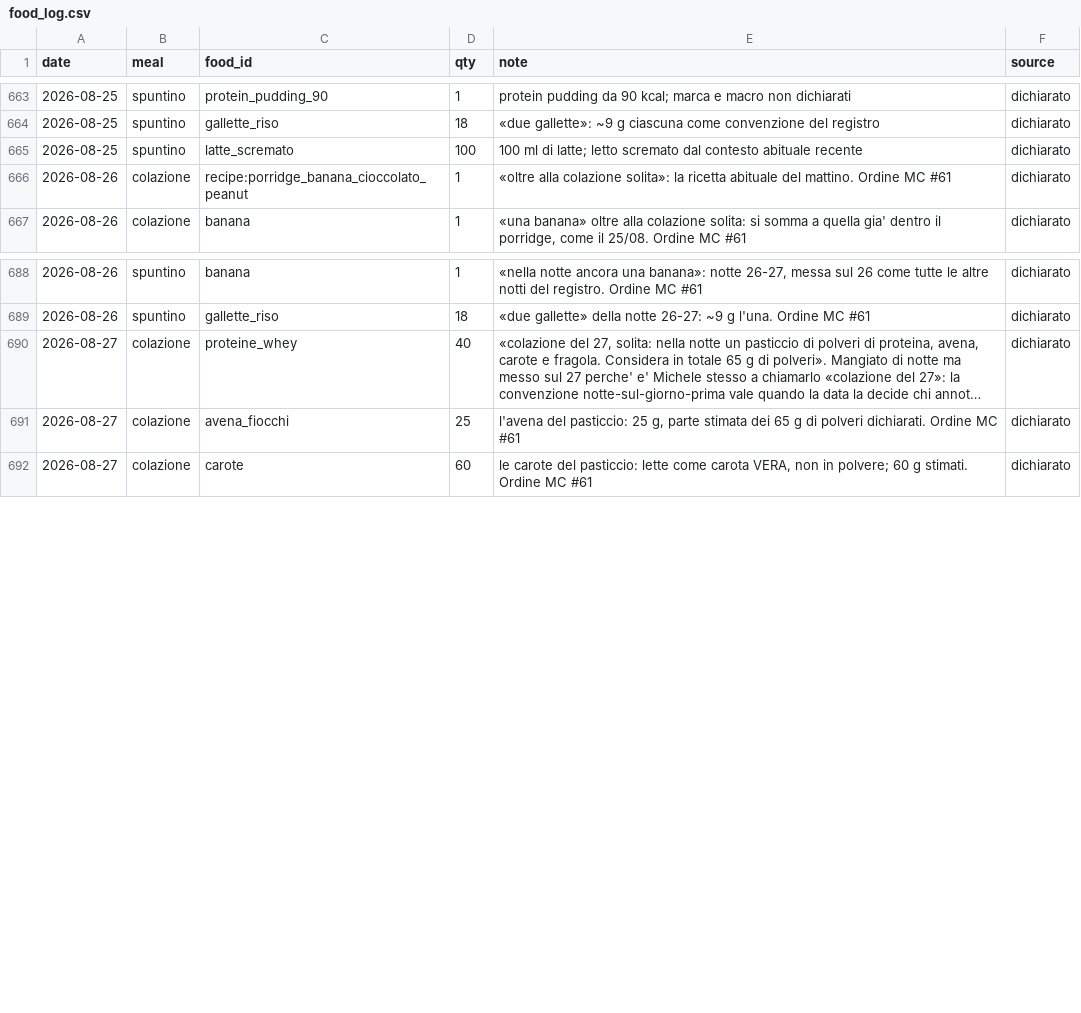
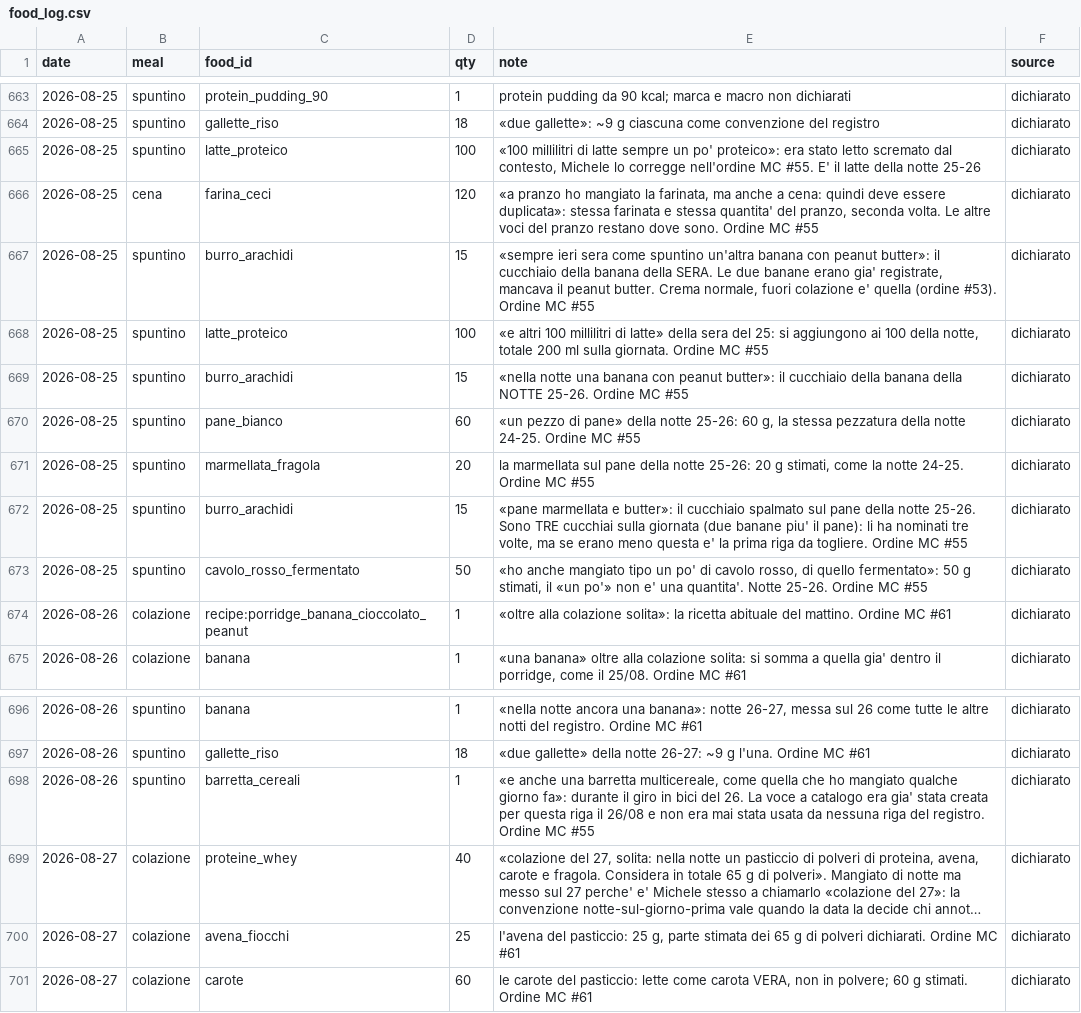
Before and after one commit to micmer-git/micmer-git.github.io, a CSV file: tools/food/data/food_log.csv, drawn as a sheet; only a part is shown, gaps mark what is left out; long unchanged cells end in …; the diff names each change by its address in the sheet, - before the commit and + after, or states it on an @@ line.

```diff
--- a/tools/food/data/food_log.csv
+++ b/tools/food/data/food_log.csv
-C665 (food_id): latte_scremato
+C665 (food_id): latte_proteico
-E665 (note): 100 ml di latte; letto scremato dal contesto abituale recente
+E665 (note): «100 millilitri di latte sempre un po' proteico»: era stato letto scremato dal contesto, Michele lo corregge nell'ordine MC #55. E' il latte della notte 25-26
+row 666: 2026-08-25 | cena | farina_ceci | 120 | «a pranzo ho mangiato la farinata, ma anche a cena: quindi deve essere duplicata»: stessa farinata e stessa quantita' del pranzo, seconda volta. Le altre voci del pranzo restano dove sono. Ordine MC #55 | dichiarato
+row 667: 2026-08-25 | spuntino | burro_arachidi | 15 | «sempre ieri sera come spuntino un'altra banana con peanut butter»: il cucchiaio della banana della SERA. Le due banane erano gia' registrate, mancava il peanut butter. Crema normale, fuori colazione e' quella (ordine #53). Ordine MC #55 | dichiarato
+row 668: 2026-08-25 | spuntino | latte_proteico | 100 | «e altri 100 millilitri di latte» della sera del 25: si aggiungono ai 100 della notte, totale 200 ml sulla giornata. Ordine MC #55 | dichiarato
+row 669: 2026-08-25 | spuntino | burro_arachidi | 15 | «nella notte una banana con peanut butter»: il cucchiaio della banana della NOTTE 25-26. Ordine MC #55 | dichiarato
+row 670: 2026-08-25 | spuntino | pane_bianco | 60 | «un pezzo di pane» della notte 25-26: 60 g, la stessa pezzatura della notte 24-25. Ordine MC #55 | dichiarato
+row 671: 2026-08-25 | spuntino | marmellata_fragola | 20 | la marmellata sul pane della notte 25-26: 20 g stimati, come la notte 24-25. Ordine MC #55 | dichiarato
+row 672: 2026-08-25 | spuntino | burro_arachidi | 15 | «pane marmellata e butter»: il cucchiaio spalmato sul pane della notte 25-26. Sono TRE cucchiai sulla giornata (due banane piu' il pane): li ha nominati tre volte, ma se erano meno questa e' la prima riga da togliere. Ordine MC #55 | dichiarato
+row 673: 2026-08-25 | spuntino | cavolo_rosso_fermentato | 50 | «ho anche mangiato tipo un po' di cavolo rosso, di quello fermentato»: 50 g stimati, il «un po'» non e' una quantita'. Notte 25-26. Ordine MC #55 | dichiarato
+row 698: 2026-08-26 | spuntino | barretta_cereali | 1 | «e anche una barretta multicereale, come quella che ho mangiato qualche giorno fa»: durante il giro in bici del 26. La voce a catalogo era gia' stata creata per questa riga il 26/08 e non era mai stata usata da nessuna riga del registro. Ordine MC #55 | dichiarato
```
Also changed, not shown: tools/food/data/activities.csv, tools/food/data/foods.csv, 8 other files.
